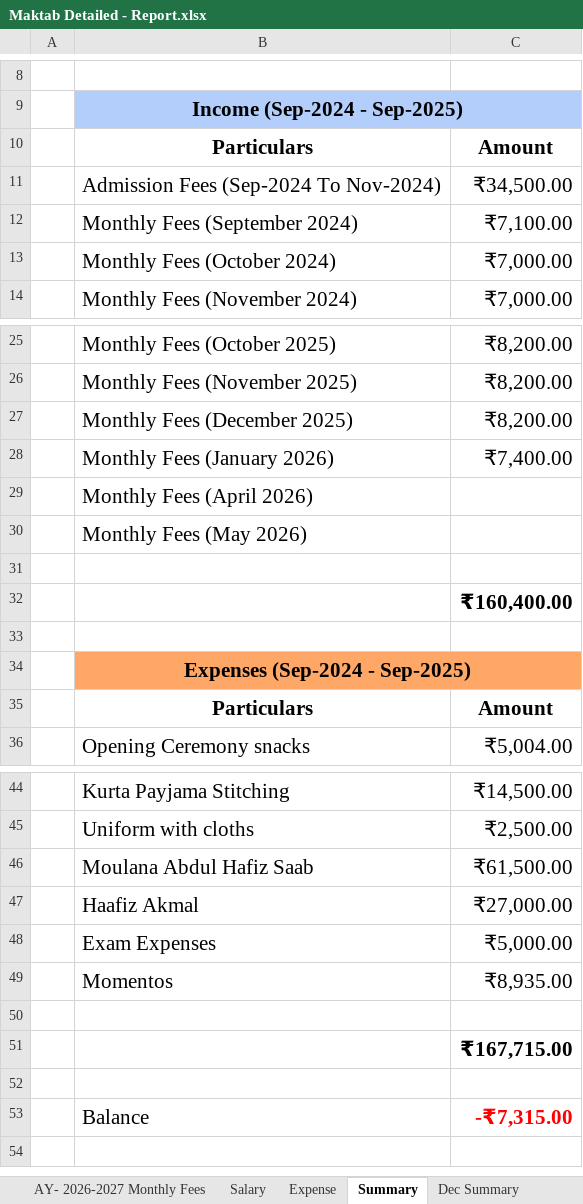
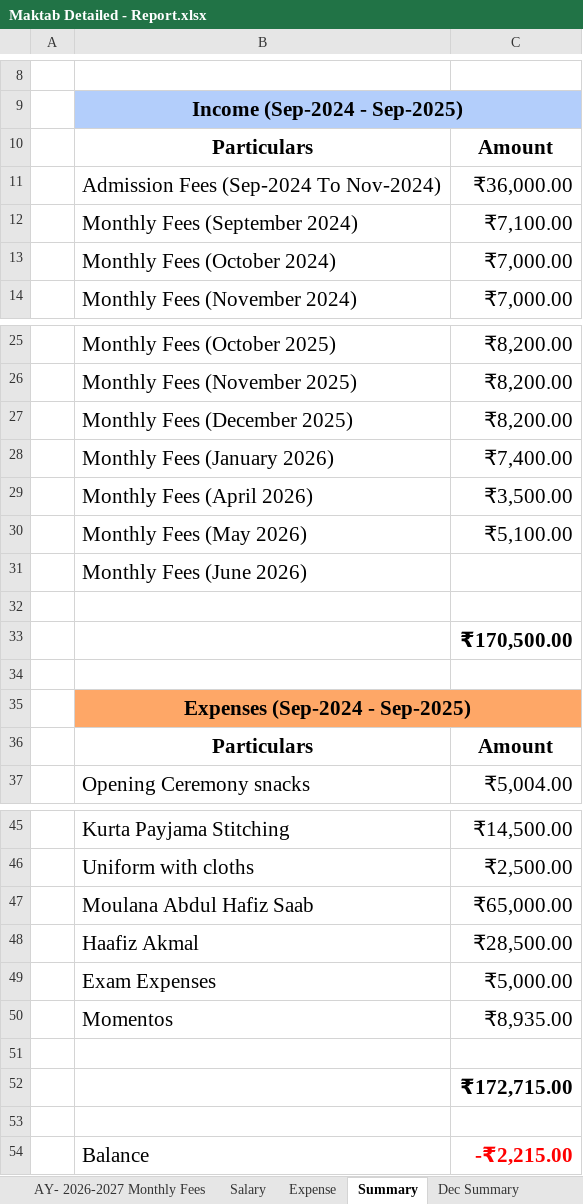
Before and after one commit to khansaleemahmed/makthab-management-app, an Excel workbook: docs/source-data/Maktab Detailed - Report.xlsx, sheet Summary, drawn as a sheet; only a part is shown, gaps mark what is left out; values as stored, in another font and other column widths than the file's, no borders; charts and pictures and conditional formats not drawn; addresses are those after the commit; the diff names each change by its address in the sheet, - before the commit and + after, or states it on an @@ line.

```diff
--- a/docs/source-data/Maktab Detailed - Report.xlsx (sheet Summary)
+++ b/docs/source-data/Maktab Detailed - Report.xlsx (sheet Summary)
-C11: ₹34,500.00
+C11: ₹36,000.00
-C29: (empty)
+C29: ₹3,500.00
-C30: (empty)
+C30: ₹5,100.00
+row 31:  | Monthly Fees (June 2026)
-C33: ₹160,400.00
+C33: ₹170,500.00
-C47: ₹61,500.00
+C47: ₹65,000.00
-C48: ₹27,000.00
+C48: ₹28,500.00
-C52: ₹167,715.00
+C52: ₹172,715.00
-C54: -₹7,315.00
+C54: -₹2,215.00
```
Also changed, not shown: sheet Admission Fees Details, sheet Admission Details, sheet AY- 2026-2027 Monthly Fees, sheet Salary, formulas that keep their value, 5 other files.
